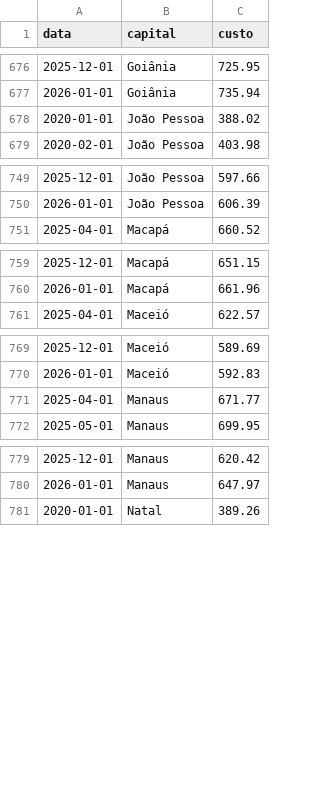
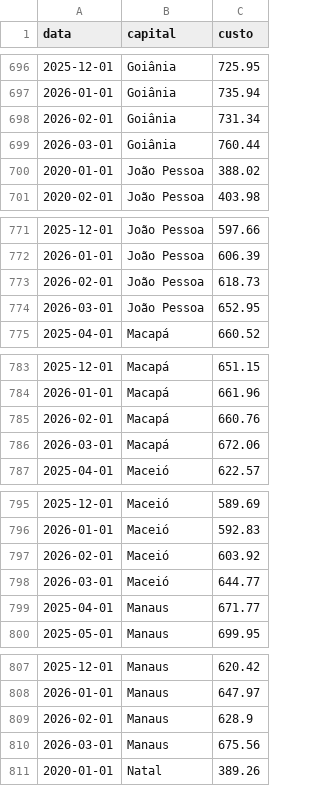
Before and after one commit to The-P-P/cesta-basica-pipeline, a CSV file: data/raw/dieese_cesta_basica.csv, drawn as a sheet; only a part is shown, gaps mark what is left out; the diff covers the shown part only; the diff names each change by its address in the sheet, - before the commit and + after, or states it on an @@ line.

```diff
--- a/data/raw/dieese_cesta_basica.csv
+++ b/data/raw/dieese_cesta_basica.csv
+row 698: 2026-02-01 | Goiânia | 731.34
+row 699: 2026-03-01 | Goiânia | 760.44
+row 773: 2026-02-01 | João Pessoa | 618.73
+row 774: 2026-03-01 | João Pessoa | 652.95
+row 785: 2026-02-01 | Macapá | 660.76
+row 786: 2026-03-01 | Macapá | 672.06
+row 797: 2026-02-01 | Maceió | 603.92
+row 798: 2026-03-01 | Maceió | 644.77
+row 809: 2026-02-01 | Manaus | 628.9
+row 810: 2026-03-01 | Manaus | 675.56
```
Also changed, not shown: 44 added rows elsewhere in this file, data/processed/media_nacional.csv, data/raw/cesta_basica_hibrida.csv, 13 other files.
